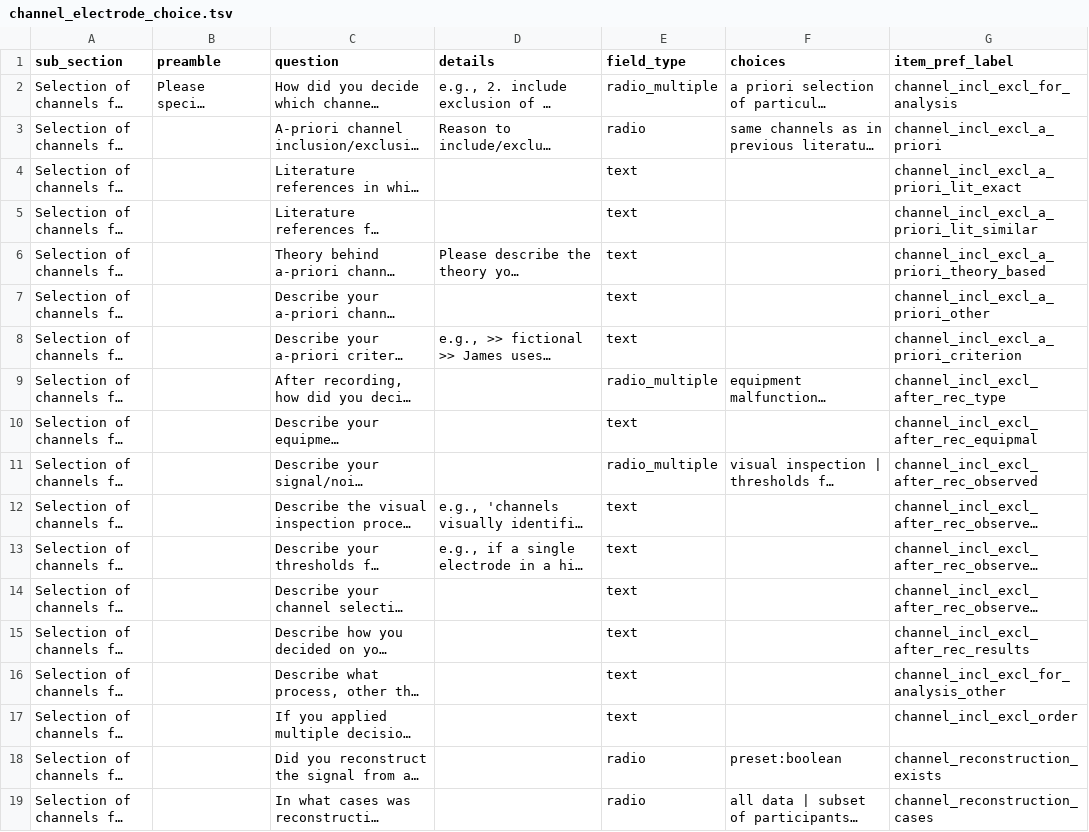
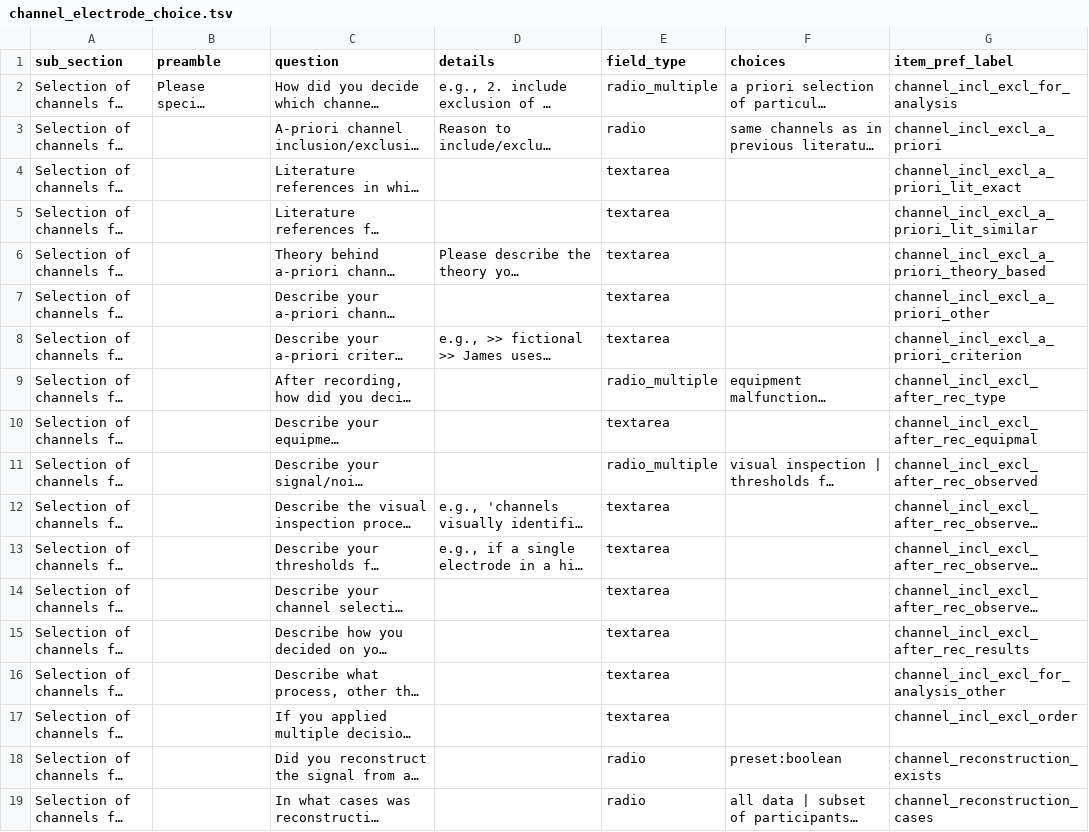
Before and after one commit to Remi-Gau/eCobidas, a TSV file: inputs/csv/artemis/channel_electrode_choice.tsv, drawn as a sheet; only a part is shown; long unchanged cells end in …; the diff covers the shown part only; the diff names each change by its address in the sheet, - before the commit and + after, or states it on an @@ line.

```diff
--- a/inputs/csv/artemis/channel_electrode_choice.tsv
+++ b/inputs/csv/artemis/channel_electrode_choice.tsv
-E4:E8 (field_type): text
+E4:E8 (field_type): textarea
-E10 (field_type): text
+E10 (field_type): textarea
-E12:E17 (field_type): text
+E12:E17 (field_type): textarea
```
Also changed, not shown: 10 removed rows and 9 edited cells elsewhere in this file, inputs/csv/artemis/acquisition.tsv, inputs/csv/artemis/experimental_design_sample.tsv, 4 other files.
